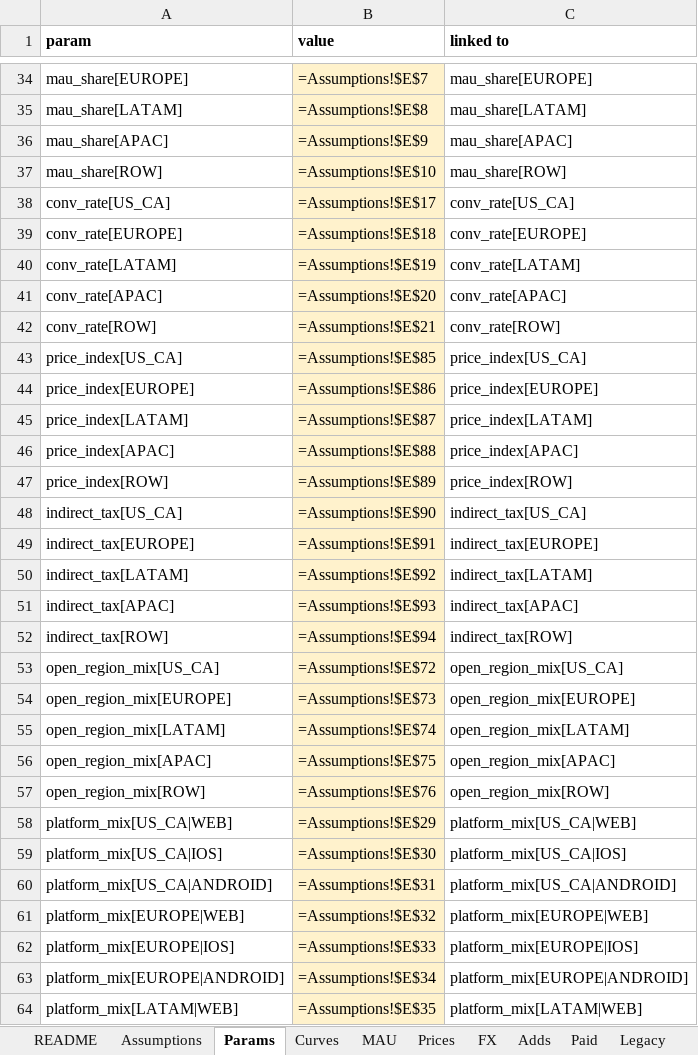
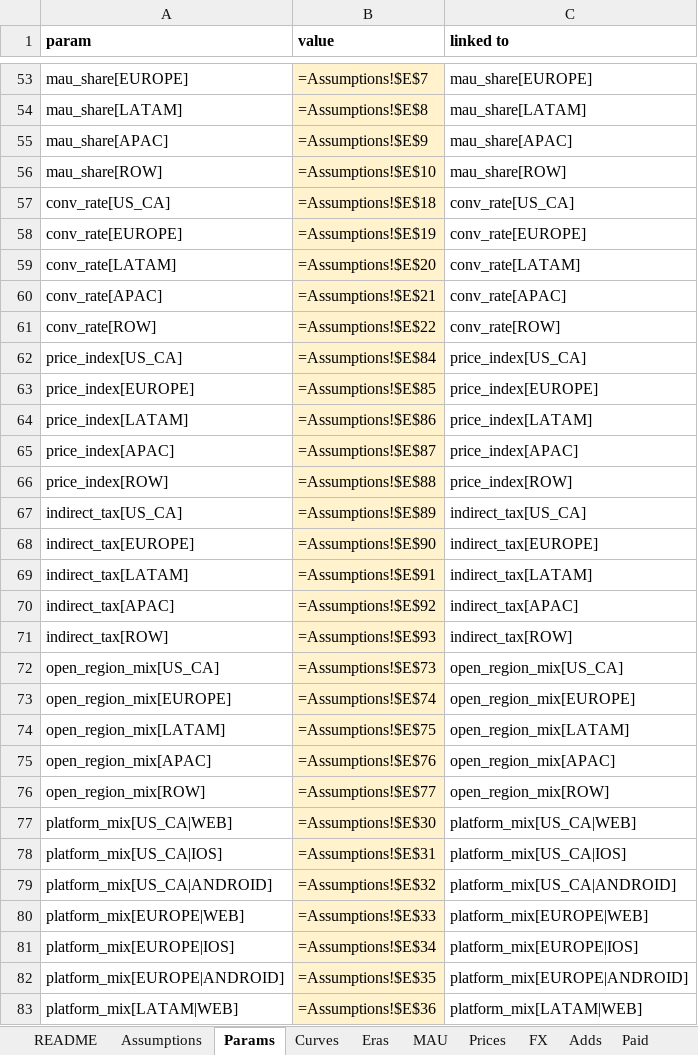
Before and after one commit to jasperwang183-ux/discord-nitro-revenue-model, an Excel workbook: outputs/Nitro_Revenue_Model.xlsx, sheet Params, drawn as a sheet; only a part is shown, gaps mark what is left out; values as stored, in another font and other column widths than the file's, no borders; formulas without a stored value are shown as written; addresses are those after the commit; the diff covers the shown part only; the diff names each change by its address in the sheet, - before the commit and + after, or states it on an @@ line.

```diff
--- a/outputs/Nitro_Revenue_Model.xlsx (sheet Params)
+++ b/outputs/Nitro_Revenue_Model.xlsx (sheet Params)
+sheet tab: Eras
-B57 (value): =Assumptions!$E$17
+B57 (value): =Assumptions!$E$18
-B58 (value): =Assumptions!$E$18
+B58 (value): =Assumptions!$E$19
-B59 (value): =Assumptions!$E$19
+B59 (value): =Assumptions!$E$20
-B60 (value): =Assumptions!$E$20
+B60 (value): =Assumptions!$E$21
-B61 (value): =Assumptions!$E$21
+B61 (value): =Assumptions!$E$22
-B62 (value): =Assumptions!$E$85
+B62 (value): =Assumptions!$E$84
-B63 (value): =Assumptions!$E$86
+B63 (value): =Assumptions!$E$85
-B64 (value): =Assumptions!$E$87
+B64 (value): =Assumptions!$E$86
-B65 (value): =Assumptions!$E$88
+B65 (value): =Assumptions!$E$87
-B66 (value): =Assumptions!$E$89
+B66 (value): =Assumptions!$E$88
-B67 (value): =Assumptions!$E$90
+B67 (value): =Assumptions!$E$89
-B68 (value): =Assumptions!$E$91
+B68 (value): =Assumptions!$E$90
-B69 (value): =Assumptions!$E$92
+B69 (value): =Assumptions!$E$91
-B70 (value): =Assumptions!$E$93
+B70 (value): =Assumptions!$E$92
-B71 (value): =Assumptions!$E$94
+B71 (value): =Assumptions!$E$93
-B72 (value): =Assumptions!$E$72
+B72 (value): =Assumptions!$E$73
-B73 (value): =Assumptions!$E$73
+B73 (value): =Assumptions!$E$74
-B74 (value): =Assumptions!$E$74
+B74 (value): =Assumptions!$E$75
-B75 (value): =Assumptions!$E$75
+B75 (value): =Assumptions!$E$76
-B76 (value): =Assumptions!$E$76
+B76 (value): =Assumptions!$E$77
-B77 (value): =Assumptions!$E$29
+B77 (value): =Assumptions!$E$30
-B78 (value): =Assumptions!$E$30
+B78 (value): =Assumptions!$E$31
-B79 (value): =Assumptions!$E$31
+B79 (value): =Assumptions!$E$32
-B80 (value): =Assumptions!$E$32
+B80 (value): =Assumptions!$E$33
-B81 (value): =Assumptions!$E$33
+B81 (value): =Assumptions!$E$34
-B82 (value): =Assumptions!$E$34
+B82 (value): =Assumptions!$E$35
-B83 (value): =Assumptions!$E$35
+B83 (value): =Assumptions!$E$36
```
Also changed, not shown: 31 added rows, 12 removed rows and 49 edited cells elsewhere in this sheet, sheet Adds, sheet React, sheet Paid, sheet Subs, sheet Curves, sheet Cohort_US_NitroM, 8 more sheets, 20 other files.
